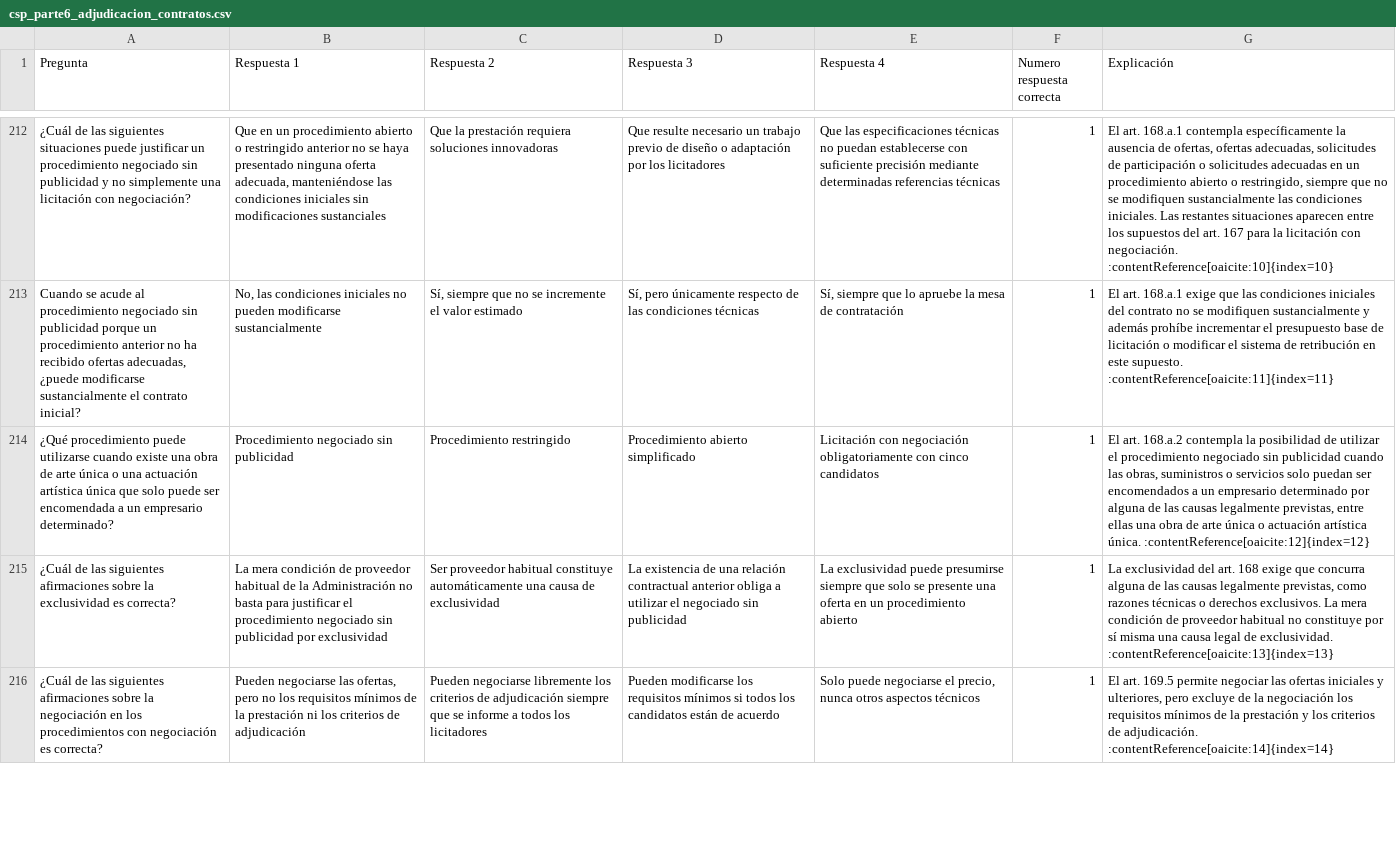
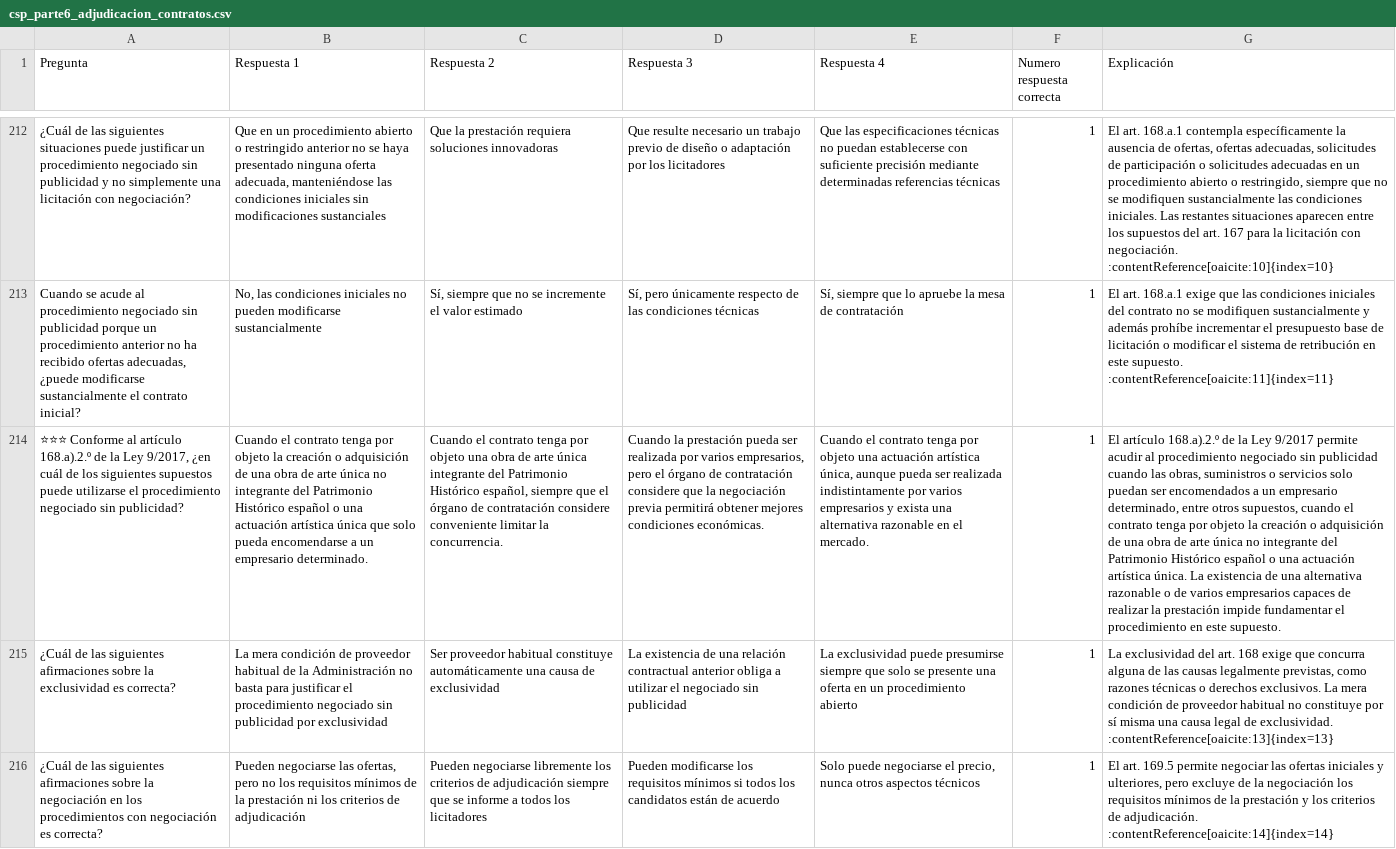
Before and after one commit to DGMonkeyKing/DGMonkeyKing.github.io, a CSV file: quiz-app/preguntas/tema_20_csp/csp_parte6_adjudicacion_contratos.csv, drawn as a sheet; only a part is shown, gaps mark what is left out; removed rows and columns are numbered as before the commit, all else as after; the diff covers the shown part only; the diff names each change by its address in the sheet, - before the commit and + after, or states it on an @@ line.

```diff
--- a/quiz-app/preguntas/tema_20_csp/csp_parte6_adjudicacion_contratos.csv
+++ b/quiz-app/preguntas/tema_20_csp/csp_parte6_adjudicacion_contratos.csv
-row 214: ¿Qué procedimiento puede utilizarse cuando existe una obra de arte única o una actuación artística única que solo puede ser encomendada a un empresario determinado? | Procedimiento negociado sin publicidad | Procedimiento restringido | Procedimiento abierto simplificado | Licitación con negociación obligatoriamente con cinco candidatos | 1 | El art. 168.a.2 contempla la posibilidad de utilizar el procedimiento negociado sin publicidad cuando las obras, suministros o servicios solo puedan ser encomendados a un empresario determinado por alguna de las causas legalmente previstas, entre ellas una obra de arte única o actuación artística única. :contentReference[oaicite:12]{index=12}
+row 214: ⭐⭐⭐ Conforme al artículo 168.a).2.º de la Ley 9/2017, ¿en cuál de los siguientes supuestos puede utilizarse el procedimiento negociado sin publicidad? | Cuando el contrato tenga por objeto la creación o adquisición de una obra de arte única no integrante del Patrimonio Histórico español o una actuación artística única que solo pueda encomendarse a un empresario determinado. | Cuando el contrato tenga por objeto una obra de arte única integrante del Patrimonio Histórico español, siempre que el órgano de contratación considere conveniente limitar la concurrencia. | Cuando la prestación pueda ser realizada por varios empresarios, pero el órgano de contratación considere que la negociación previa permitirá obtener mejores condiciones económicas. | Cuando el contrato tenga por objeto una actuación artística única, aunque pueda ser realizada indistintamente por varios empresarios y exista una alternativa razonable en el mercado. | 1 | El artículo 168.a).2.º de la Ley 9/2017 permite acudir al procedimiento negociado sin publicidad cuando las obras, suministros o servicios solo puedan ser encomendados a un empresario determinado, entre otros supuestos, cuando el contrato tenga por objeto la creación o adquisición de una obra de arte única no integrante del Patrimonio Histórico español o una actuación artística única. La existencia de una alternativa razonable o de varios empresarios capaces de realizar la prestación impide fundamentar el procedimiento en este supuesto.
```
Also changed, not shown: 6 added rows and 6 removed rows elsewhere in this file, quiz-app/preguntas/tema_11_rd364/rd364_parte3_otras_formas_provision.csv, quiz-app/preguntas/tema_13_losu_i/losu_parte3_investigacion_transferencia.csv, 55 other files.
